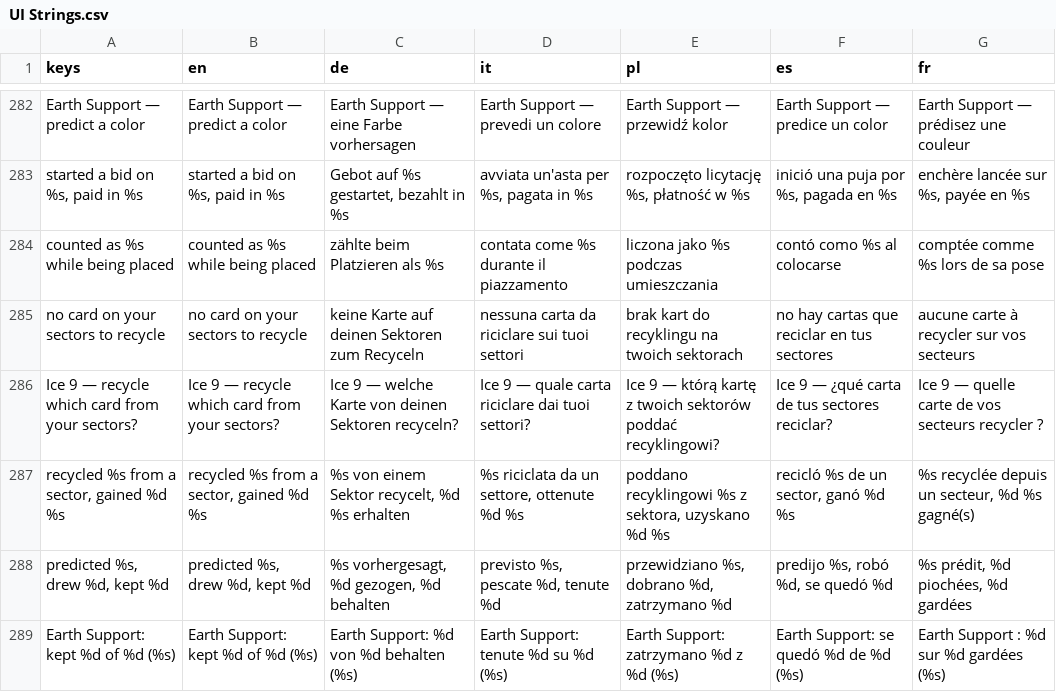
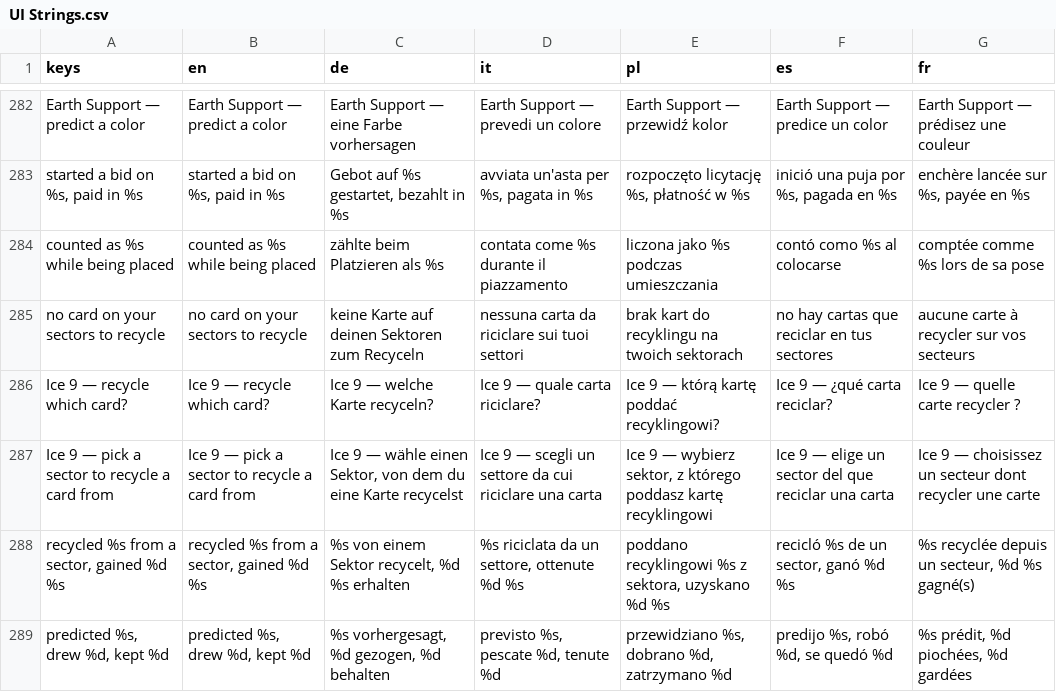
Before and after one commit to PixelPawel/generation-ship, a CSV file: Documents/HappyCapyGames/Generation Ship/digital/generation-ship/data/UI Strings.csv, drawn as a sheet; only a part is shown, gaps mark what is left out; the shorter side is filled out with more unchanged rows; removed rows and columns are numbered as before the commit, all else as after; the diff names each change by its address in the sheet, - before the commit and + after, or states it on an @@ line.

```diff
--- a/Documents/HappyCapyGames/Generation Ship/digital/generation-ship/data/UI Strings.csv
+++ b/Documents/HappyCapyGames/Generation Ship/digital/generation-ship/data/UI Strings.csv
-row 286: Ice 9 — recycle which card from your sectors? | Ice 9 — recycle which card from your sectors? | Ice 9 — welche Karte von deinen Sektoren recyceln? | Ice 9 — quale carta riciclare dai tuoi settori? | Ice 9 — którą kartę z twoich sektorów poddać recyklingowi? | Ice 9 — ¿qué carta de tus sectores reciclar? | Ice 9 — quelle carte de vos secteurs recycler ?
+row 286: Ice 9 — recycle which card? | Ice 9 — recycle which card? | Ice 9 — welche Karte recyceln? | Ice 9 — quale carta riciclare? | Ice 9 — którą kartę poddać recyklingowi? | Ice 9 — ¿qué carta reciclar? | Ice 9 — quelle carte recycler ?
+row 287: Ice 9 — pick a sector to recycle a card from | Ice 9 — pick a sector to recycle a card from | Ice 9 — wähle einen Sektor, von dem du eine Karte recycelst | Ice 9 — scegli un settore da cui riciclare una carta | Ice 9 — wybierz sektor, z którego poddasz kartę recyklingowi | Ice 9 — elige un sector del que reciclar una carta | Ice 9 — choisissez un secteur dont recycler une carte
```
Also changed, not shown: 1 other file.
